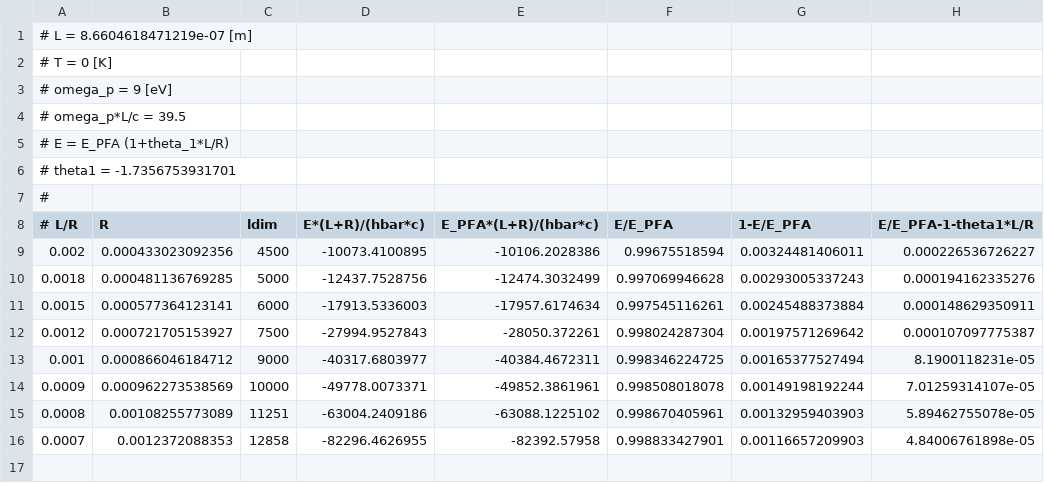
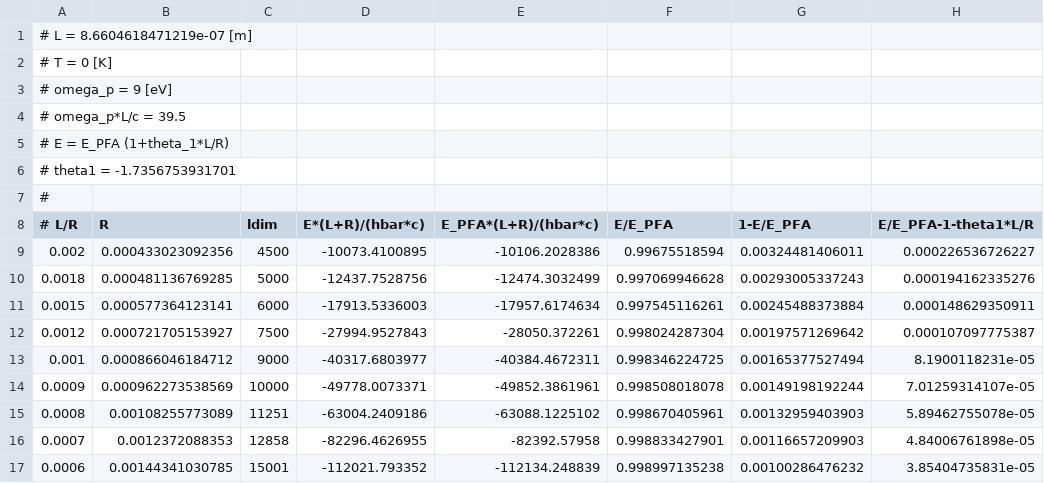
Before and after one commit to michael-hartmann/caps, a CSV file: data/pfa/T=0K/plasma/data39.5/data.csv, drawn as a sheet; the diff names each change by its address in the sheet, - before the commit and + after, or states it on an @@ line.

Commit message:
add data

```diff
--- a/data/pfa/T=0K/plasma/data39.5/data.csv
+++ b/data/pfa/T=0K/plasma/data39.5/data.csv
+row 17: 0.0006 | 0.00144341030785 | 15001 | -112021.793352 | -112134.248839 | 0.998997135238 | 0.00100286476232 | 3.85404735831e-05
```
Also changed, not shown: 1 other file.
